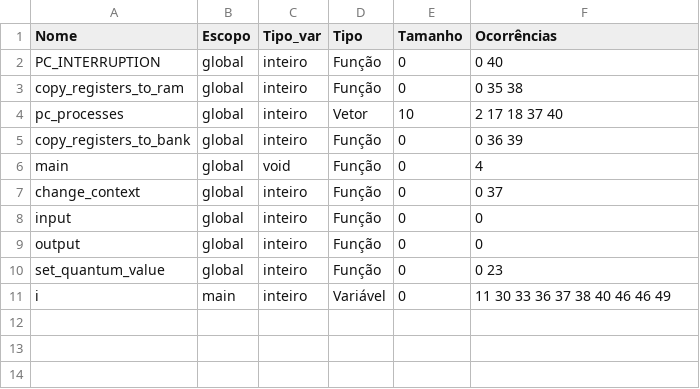
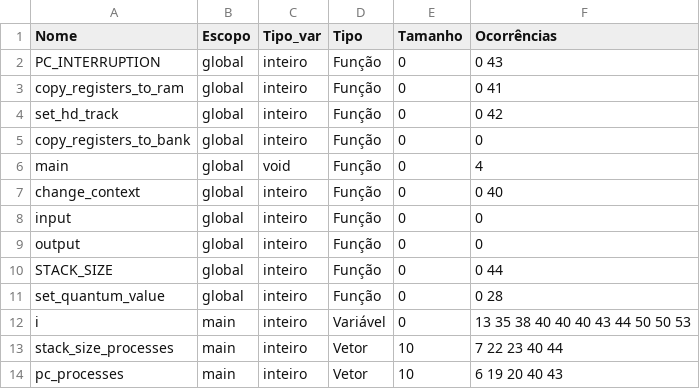
Before and after one commit to vpedrota/CMinus-compiler, a CSV file: source/analises/tabela_simbolos_csv.csv, drawn as a sheet.

```diff
--- a/source/analises/tabela_simbolos_csv.csv
+++ b/source/analises/tabela_simbolos_csv.csv
@@ -1,11 +1,14 @@
 Nome,Escopo,Tipo_var,Tipo,Tamanho,Ocorrências
-PC_INTERRUPTION,global,inteiro,Função,0,0 40
-copy_registers_to_ram,global,inteiro,Função,0,0 35 38
-pc_processes,global,inteiro,Vetor,10,2 17 18 37 40
-copy_registers_to_bank,global,inteiro,Função,0,0 36 39
+PC_INTERRUPTION,global,inteiro,Função,0,0 43
+copy_registers_to_ram,global,inteiro,Função,0,0 41
+set_hd_track,global,inteiro,Função,0,0 42
+copy_registers_to_bank,global,inteiro,Função,0,0
 main,global,void,Função,0,4
-change_context,global,inteiro,Função,0,0 37
+change_context,global,inteiro,Função,0,0 40
 input,global,inteiro,Função,0,0
 output,global,inteiro,Função,0,0
-set_quantum_value,global,inteiro,Função,0,0 23
-i,main,inteiro,Variável,0,11 30 33 36 37 38 40 46 46 49
+STACK_SIZE,global,inteiro,Função,0,0 44
+set_quantum_value,global,inteiro,Função,0,0 28
+i,main,inteiro,Variável,0,13 35 38 40 40 40 43 44 50 50 53
+stack_size_processes,main,inteiro,Vetor,10,7 22 23 40 44
+pc_processes,main,inteiro,Vetor,10,6 19 20 40 43
```
Also changed, not shown: 11 other files.
